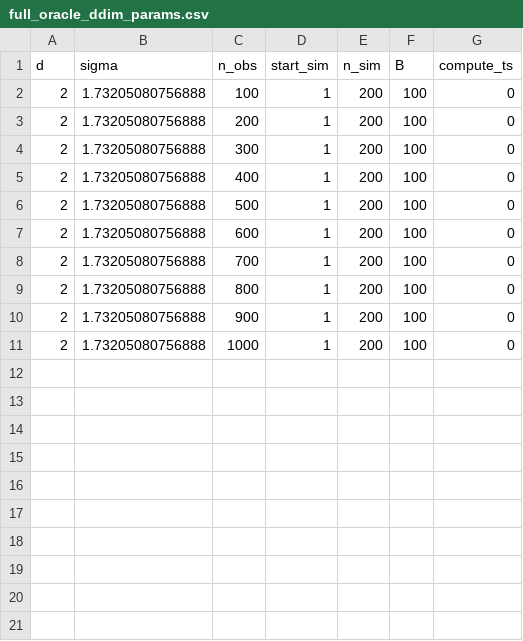
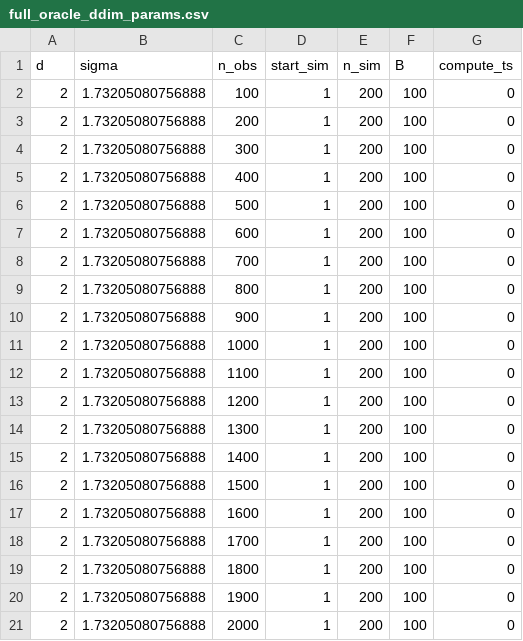
Before and after one commit to RobinMDunn/LogConcaveUniv, a CSV file: sim_params/new_example/full_oracle_ddim_params.csv, drawn as a sheet.

Commit message:
Update new full oracle ddim sims to use Q_rows

```diff
--- a/sim_params/new_example/full_oracle_ddim_params.csv
+++ b/sim_params/new_example/full_oracle_ddim_params.csv
@@ -11 +11,11 @@ d,sigma,n_obs,start_sim,n_sim,B,compute_ts
 2,1.73205080756888,1000,1,200,100,0
+2,1.73205080756888,1100,1,200,100,0
+2,1.73205080756888,1200,1,200,100,0
+2,1.73205080756888,1300,1,200,100,0
+2,1.73205080756888,1400,1,200,100,0
+2,1.73205080756888,1500,1,200,100,0
+2,1.73205080756888,1600,1,200,100,0
+2,1.73205080756888,1700,1,200,100,0
+2,1.73205080756888,1800,1,200,100,0
+2,1.73205080756888,1900,1,200,100,0
+2,1.73205080756888,2000,1,200,100,0
```
Also changed, not shown: 1 other file.
